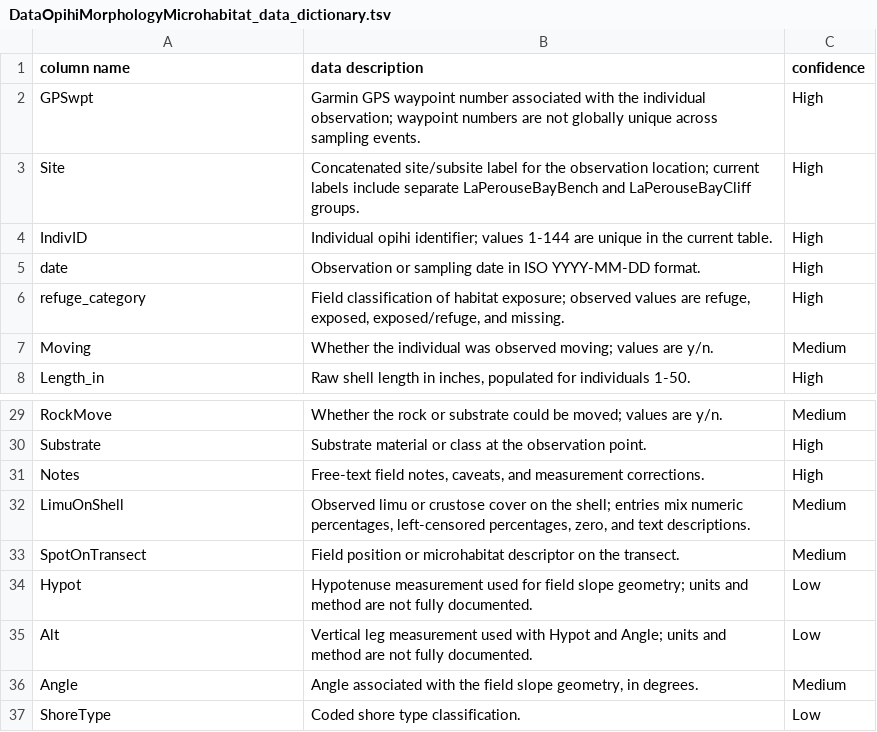
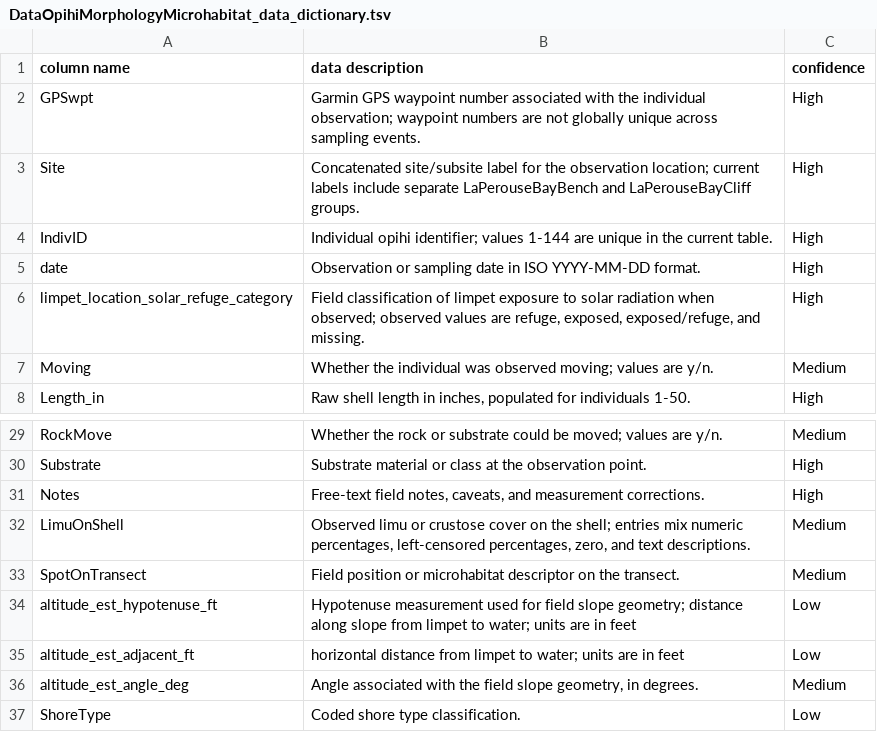
Before and after one commit to cbirdlab/shell-morphology_vs_microhabitat, a TSV file: data/DataOpihiMorphologyMicrohabitat_data_dictionary.tsv, drawn as a sheet; only a part is shown, gaps mark what is left out; removed rows and columns are numbered as before the commit, all else as after; the diff names each change by its address in the sheet, - before the commit and + after, or states it on an @@ line.

```diff
--- a/data/DataOpihiMorphologyMicrohabitat_data_dictionary.tsv
+++ b/data/DataOpihiMorphologyMicrohabitat_data_dictionary.tsv
-A6 (column name): refuge_category
+A6 (column name): limpet_location_solar_refuge_category
-B6 (data description): …classification of habitat exposure; observed values…
+B6 (data description): …classification of limpet exposure to solar radiation when observed; observed values…
-A34 (column name): Hypot
+A34 (column name): altitude_est_hypotenuse_ft
-B34 (data description): …slope geometry; units and method are not fully documented.
+B34 (data description): …slope geometry; distance along slope from limpet to water; units are in feet
-row 35: Alt | Vertical leg measurement used with Hypot and Angle; units and method are not fully documented. | Low
+row 35: altitude_est_adjacent_ft | horizontal distance from limpet to water; units are in feet | Low
-A36 (column name): Angle
+A36 (column name): altitude_est_angle_deg
```
Also changed, not shown: data/DataOpihiMorphologyMicrohabitat.csv, 27 other files.
